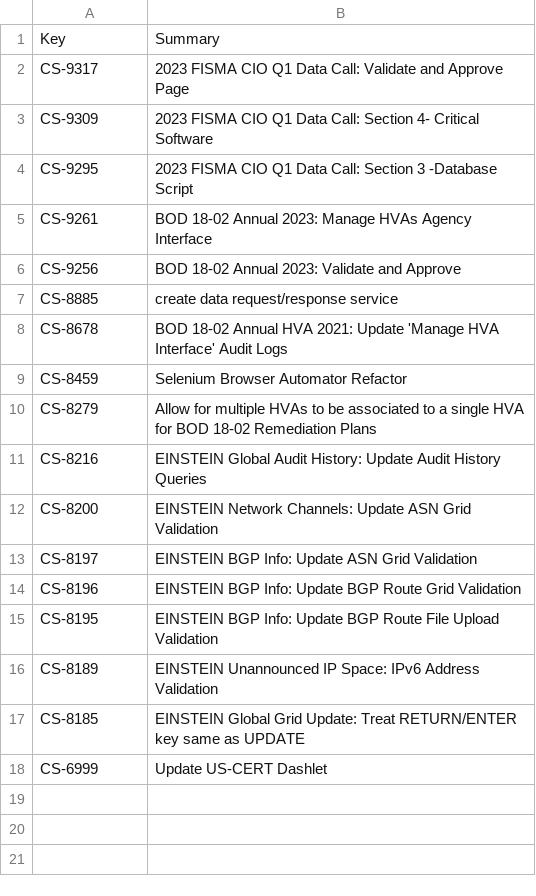
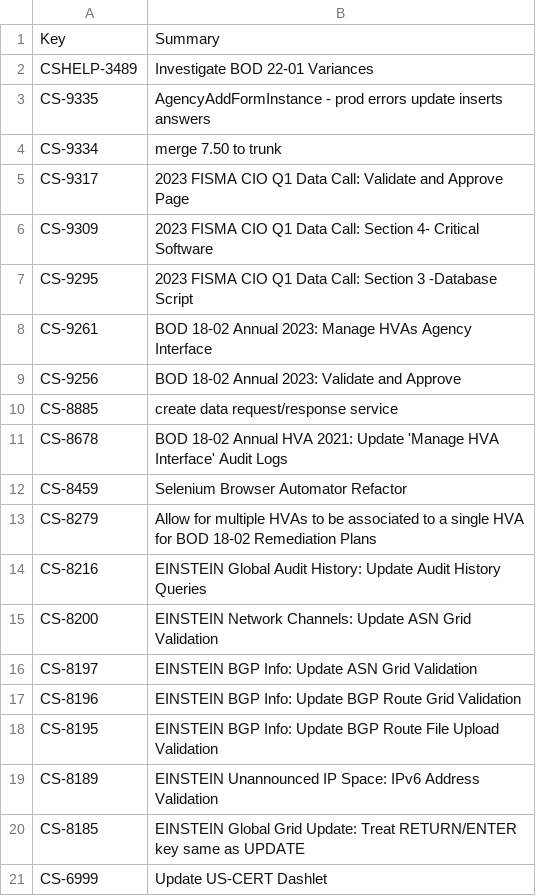
Before and after one commit to tmnkopp/PythonAutomation, a CSV file: CodeGenerators/out/issues.csv, drawn as a sheet; the diff names each change by its address in the sheet, - before the commit and + after, or states it on an @@ line.

```diff
--- a/CodeGenerators/out/issues.csv
+++ b/CodeGenerators/out/issues.csv
+row 2: CSHELP-3489 | Investigate BOD 22-01 Variances
+row 3: CS-9335 | AgencyAddFormInstance - prod errors update inserts answers
+row 4: CS-9334 | merge 7.50 to trunk
```
Also changed, not shown: 3 other files.
